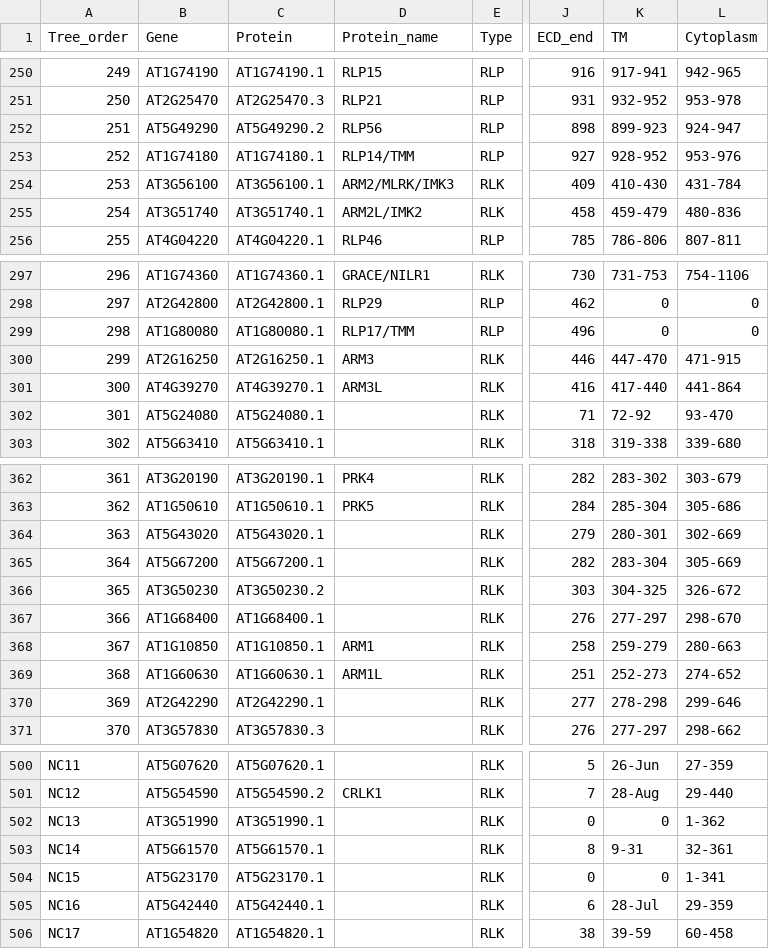
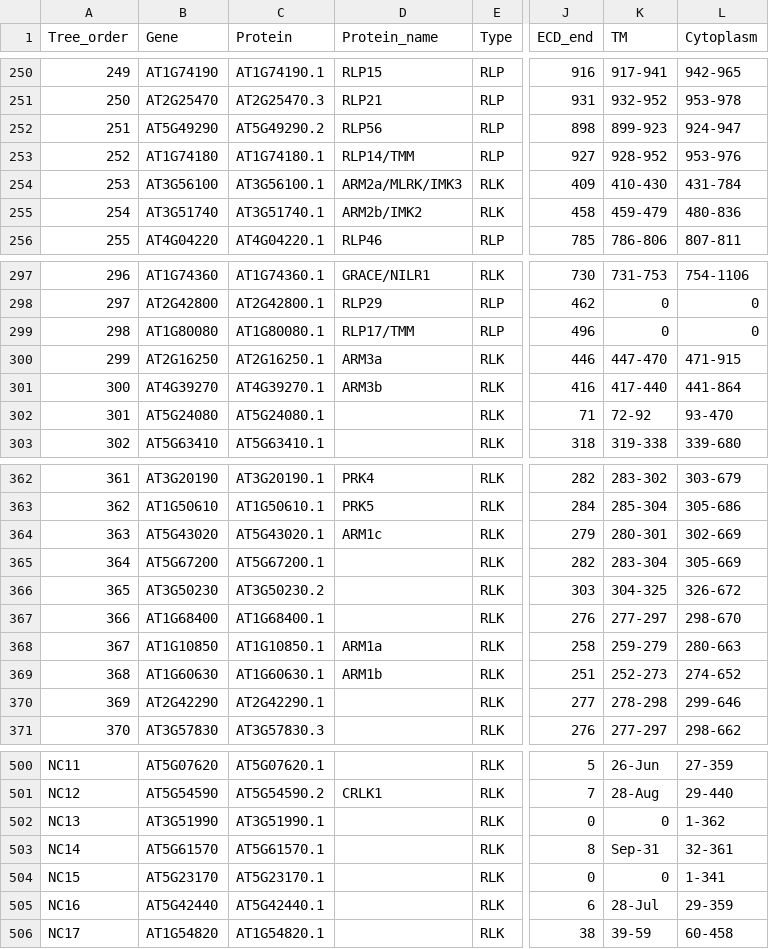
Before and after one commit to Du-Hwa/2025_Glycan_project, a CSV file: 1. Similarity tree/Fig 1B/06.Tree iToL/Total_Receptor_list.csv, drawn as a sheet; only a part is shown, gaps mark what is left out; the diff names each change by its address in the sheet, - before the commit and + after, or states it on an @@ line.

```diff
--- a/1. Similarity tree/Fig 1B/06.Tree iToL/Total_Receptor_list.csv
+++ b/1. Similarity tree/Fig 1B/06.Tree iToL/Total_Receptor_list.csv
-D254 (Protein_name): ARM2/MLRK/IMK3
+D254 (Protein_name): ARM2a/MLRK/IMK3
-D255 (Protein_name): ARM2L/IMK2
+D255 (Protein_name): ARM2b/IMK2
-D300 (Protein_name): ARM3
+D300 (Protein_name): ARM3a
-D301 (Protein_name): ARM3L
+D301 (Protein_name): ARM3b
-D364 (Protein_name): (empty)
+D364 (Protein_name): ARM1c
-D368 (Protein_name): ARM1
+D368 (Protein_name): ARM1a
-D369 (Protein_name): ARM1L
+D369 (Protein_name): ARM1b
-K503 (TM): 9-31
+K503 (TM): Sep-31
```
Also changed, not shown: 1. Similarity tree/Fig 1B/06.Tree iToL/iToL_DB.csv, 1. Similarity tree/Fig 1B/06.Tree iToL/modified_iToL_DB.csv, 2 other files.
